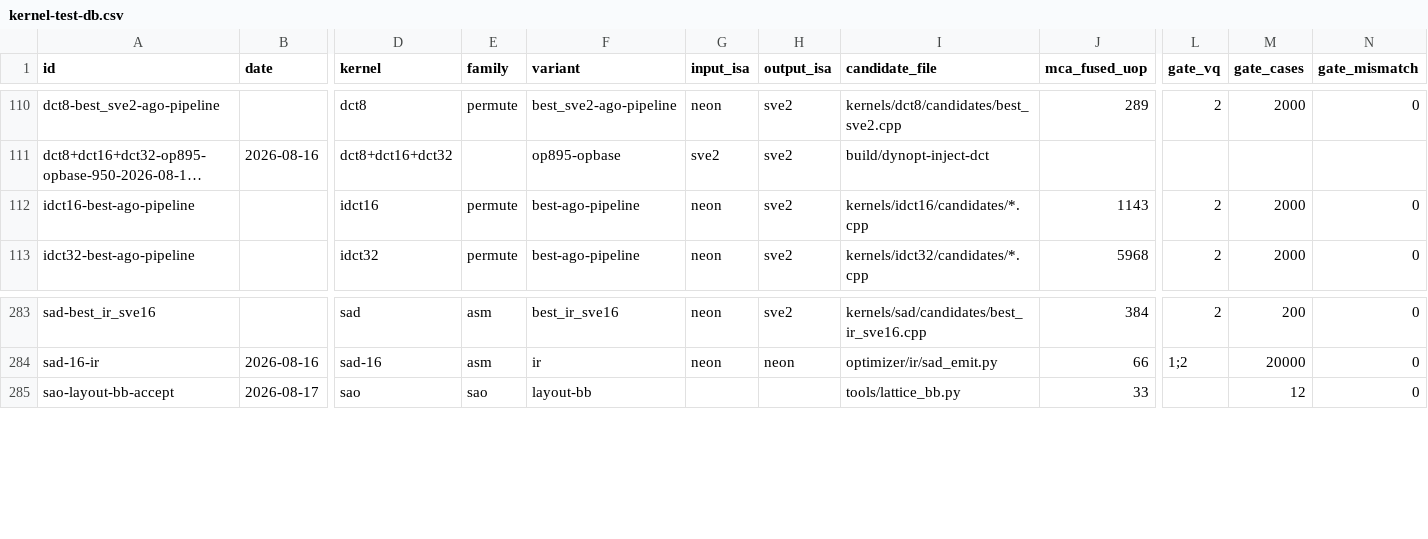
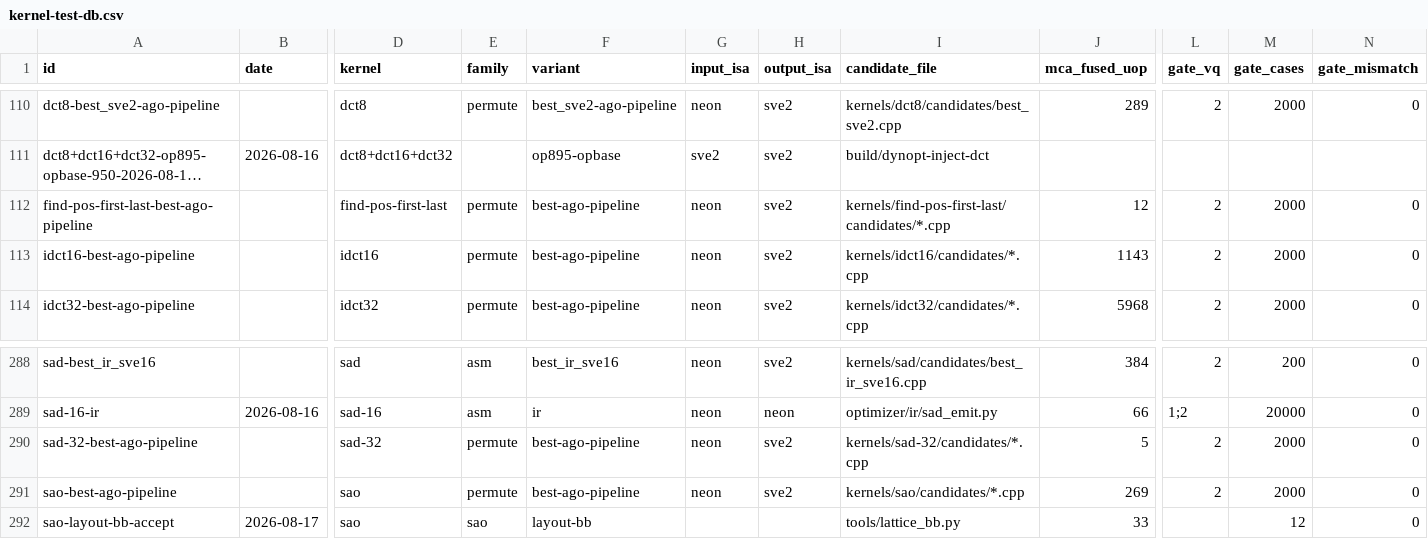
Before and after one commit to chiro2001/a64-simd-dyn-optimizer, a CSV file: data/kernel-test-db.csv, drawn as a sheet; only a part is shown, gaps mark what is left out; long unchanged cells end in …; rows hold the shown columns only; the diff covers the shown part only; the diff names each change by its address in the sheet, - before the commit and + after, or states it on an @@ line.

Commit message:
misc 11 kernels into auto-search (139 kernels)
- mc/ssd/sad-32/pu-addavg/pu-copy-pp/scan-pos-last/sign/scale2d/
  pel-filter-luma-strong/find-pos-first-last/sao all gated bit-exact
  (fused 5-269). Local corpus essentially fully wired (remaining:
  dequant no-candidate, interp4 SVE2p3-only).
- TestMiscCovers (+1); DB 423 rows; docs/82 +1 row.

```diff
--- a/data/kernel-test-db.csv
+++ b/data/kernel-test-db.csv
+row 112: find-pos-first-last-best-ago-pipeline |  | find-pos-first-last | permute | best-ago-pipeline | neon | sve2 | kernels/find-pos-first-last/candidates/*.cpp | 12 | 2 | 2000 | 0
+row 290: sad-32-best-ago-pipeline |  | sad-32 | permute | best-ago-pipeline | neon | sve2 | kernels/sad-32/candidates/*.cpp | 5 | 2 | 2000 | 0
+row 291: sao-best-ago-pipeline |  | sao | permute | best-ago-pipeline | neon | sve2 | kernels/sao/candidates/*.cpp | 269 | 2 | 2000 | 0
```
Also changed, not shown: 8 added rows elsewhere in this file, 28 other files.
